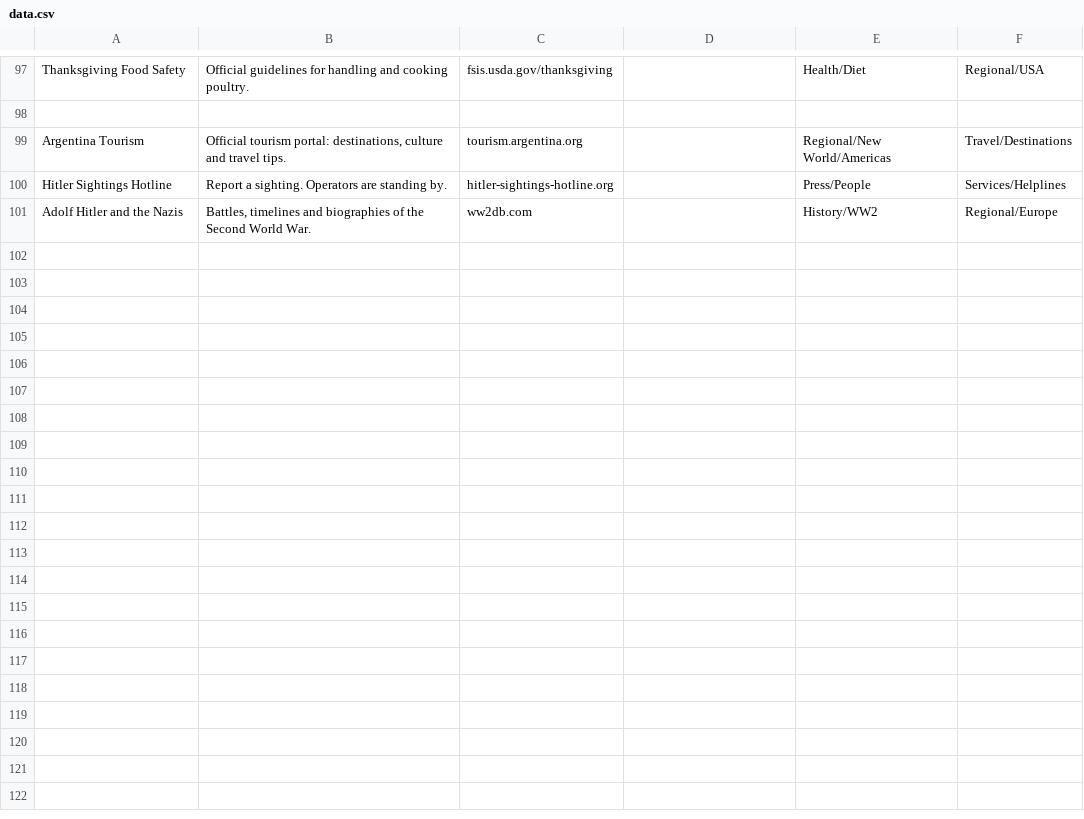
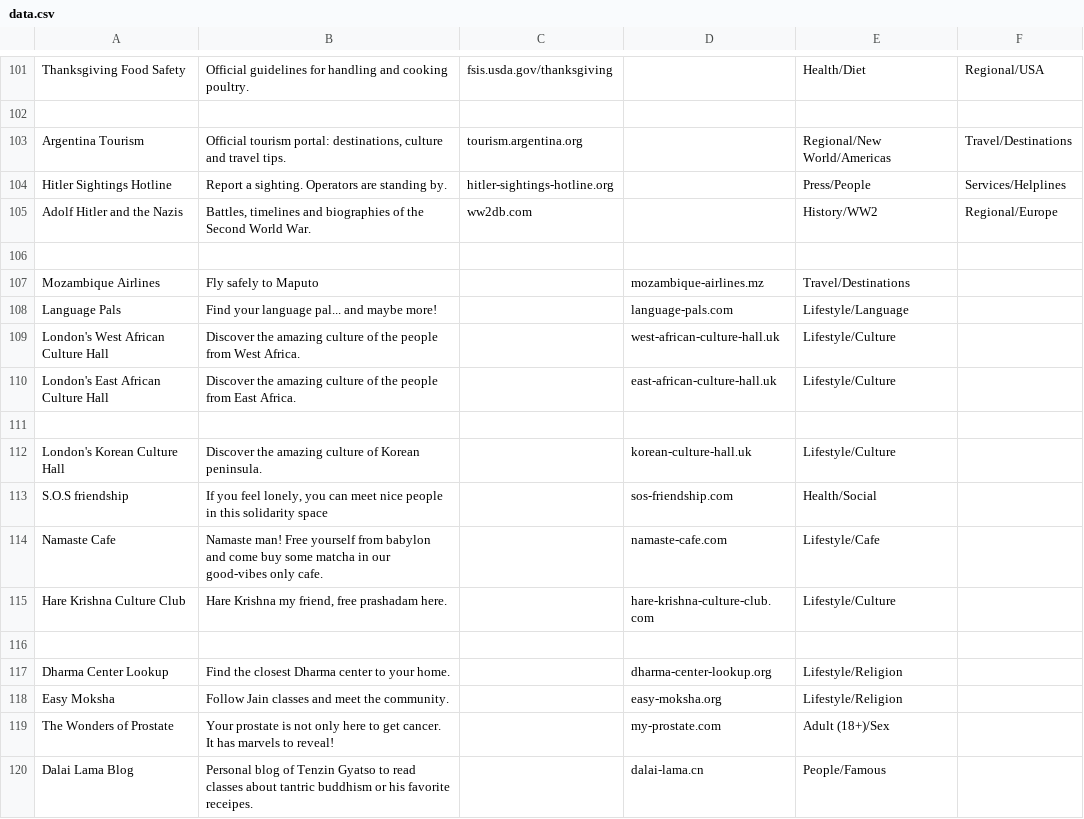
Before and after one commit to nbusser/LD-60, a CSV file: assets/data/data.csv, drawn as a sheet; only a part is shown, gaps mark what is left out; the diff covers the shown part only.

```diff
--- a/assets/data/data.csv
+++ b/assets/data/data.csv
@@ -101 +105,16 @@ Hitler Sightings Hotline;Report a sighting. Operators are standing by.;hitler-si
 Adolf Hitler and the Nazis;Battles, timelines and biographies of the Second World War.;ww2db.com;;History/WW2;Regional/Europe
+
+Mozambique Airlines;Fly safely to Maputo;;mozambique-airlines.mz;Travel/Destinations
+Language Pals;Find your language pal... and maybe more!;;language-pals.com;Lifestyle/Language
+London's West African Culture Hall;Discover the amazing culture of the people from West Africa.;;west-african-culture-hall.uk;Lifestyle/Culture
+London's East African Culture Hall;Discover the amazing culture of the people from East Africa.;;east-african-culture-hall.uk;Lifestyle/Culture
+
+London's Korean Culture Hall;Discover the amazing culture of Korean peninsula.;;korean-culture-hall.uk;Lifestyle/Culture
+S.O.S friendship;If you feel lonely, you can meet nice people in this solidarity space;;sos-friendship.com;Health/Social
+Namaste Cafe;Namaste man! Free yourself from babylon and come buy some matcha in our good-vibes only cafe.;;namaste-cafe.com;Lifestyle/Cafe
+Hare Krishna Culture Club;Hare Krishna my friend, free prashadam here.;;hare-krishna-culture-club.com;Lifestyle/Culture
+
+Dharma Center Lookup;Find the closest Dharma center to your home.;;dharma-center-lookup.org;Lifestyle/Religion
+Easy Moksha;Follow Jain classes and meet the community.;;easy-moksha.org;Lifestyle/Religion
+The Wonders of Prostate;Your prostate is not only here to get cancer. It has marvels to reveal!;;my-prostate.com;Adult (18+)/Sex
+Dalai Lama Blog;Personal blog of Tenzin Gyatso to read classes about tantric buddhism or his favorite receipes.;;dalai-lama.cn;People/Famous
```
Also changed, not shown: 4 added rows elsewhere in this file, assets/data/queries.csv.
